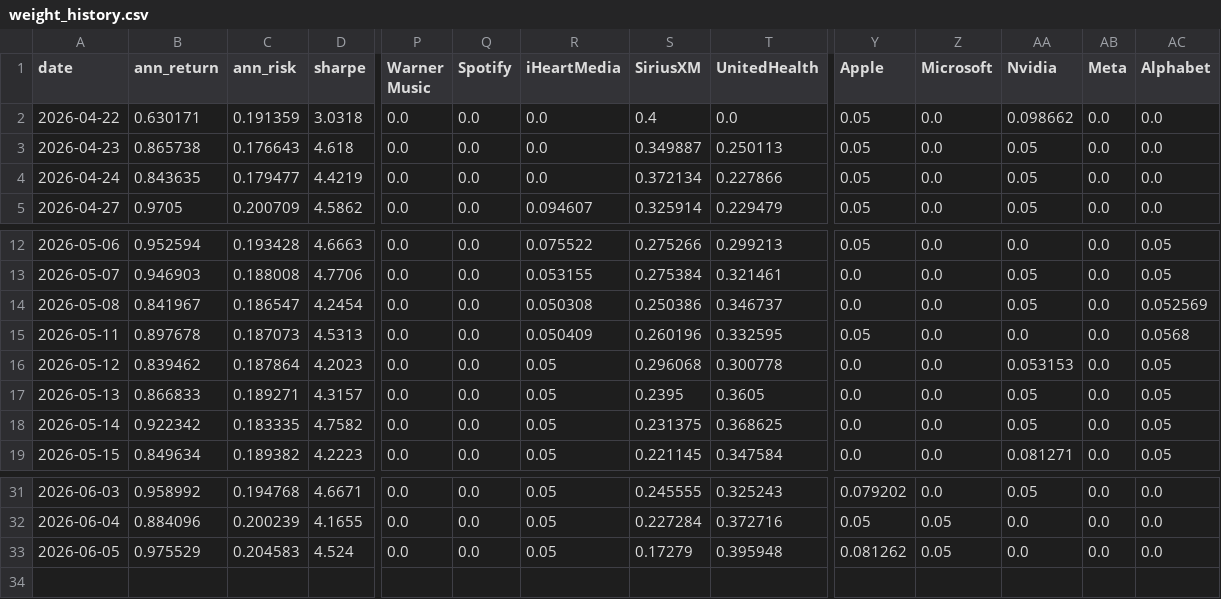
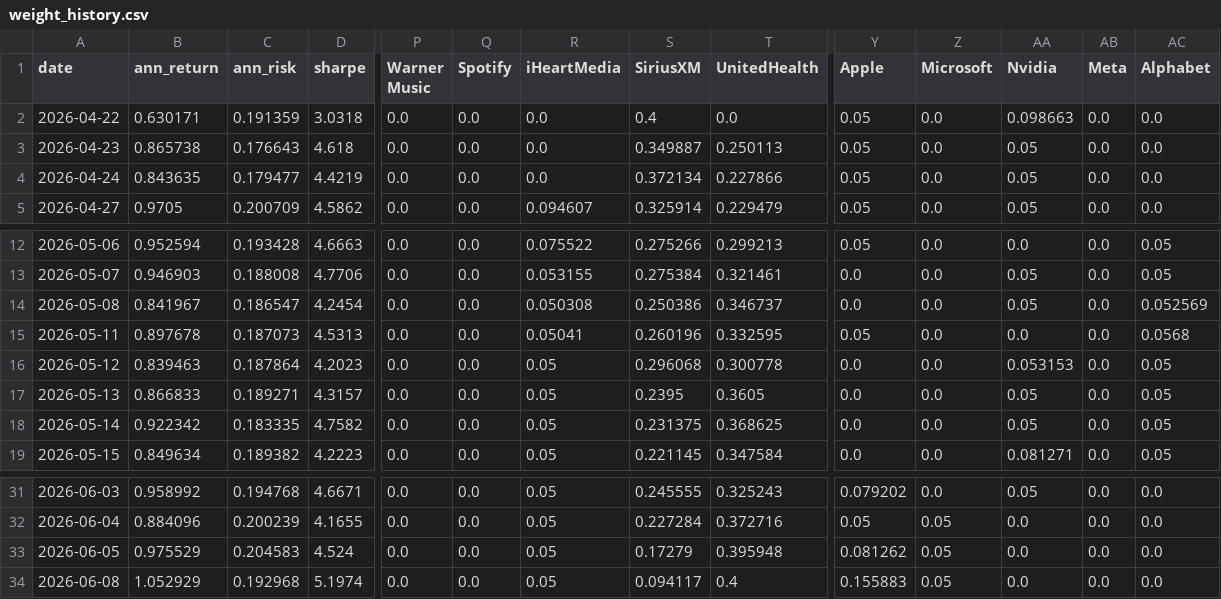
Before and after one commit to RamaAkach/OPIM-5641---Final-Project, a CSV file: results/weight_history.csv, drawn as a sheet; only a part is shown, gaps mark what is left out; rows hold the shown columns only; the diff names each change by its address in the sheet, - before the commit and + after, or states it on an @@ line.

```diff
--- a/results/weight_history.csv
+++ b/results/weight_history.csv
-AA2 (Nvidia): 0.098662
+AA2 (Nvidia): 0.098663
-R15 (iHeartMedia): 0.050409
+R15 (iHeartMedia): 0.05041
-B16 (ann_return): 0.839462
+B16 (ann_return): 0.839463
+row 34: 2026-06-08 | 1.052929 | 0.192968 | 5.1974 | 0.0 | 0.0 | 0.05 | 0.094117 | 0.4 | 0.155883 | 0.05 | 0.0 | 0.0 | 0.0
```
Also changed, not shown: results/paper_trading.csv, 7 other files.
